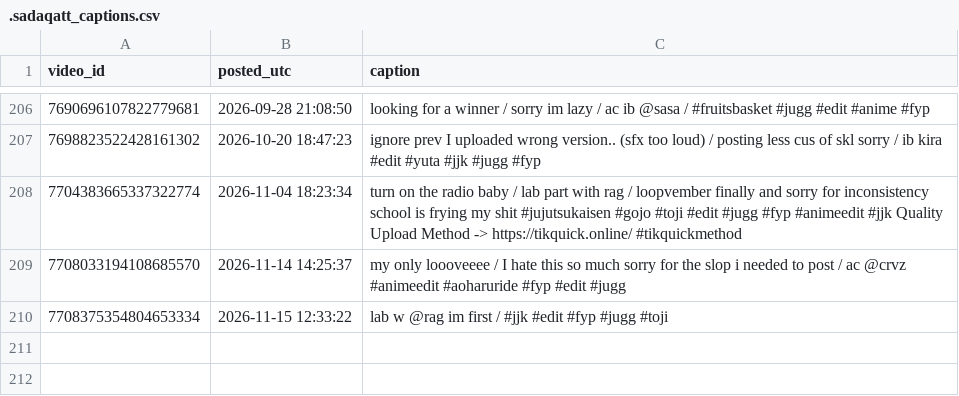
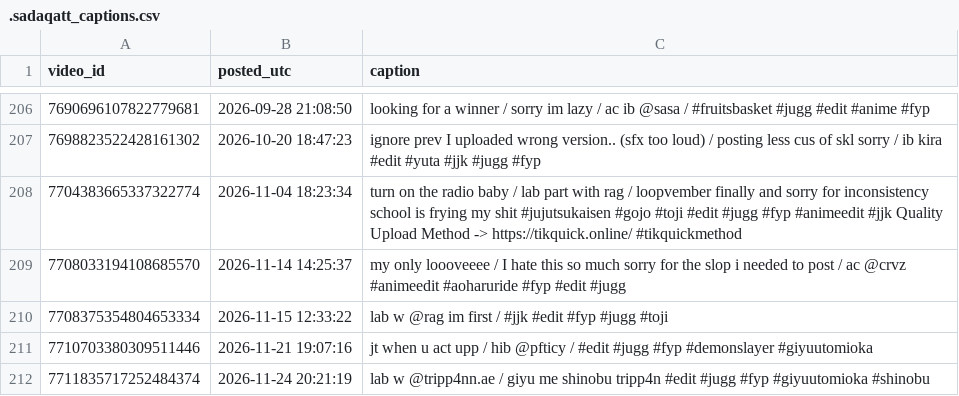
Before and after one commit to nobleskele-eng/Cheques, a CSV file: research/data/.sadaqatt_captions.csv, drawn as a sheet; only a part is shown, gaps mark what is left out; the diff names each change by its address in the sheet, - before the commit and + after, or states it on an @@ line.

```diff
--- a/research/data/.sadaqatt_captions.csv
+++ b/research/data/.sadaqatt_captions.csv
+row 211: 7710703380309511446 | 2026-11-21 19:07:16 | jt when u act upp / hib @pfticy / #edit #jugg #fyp #demonslayer #giyuutomioka
+row 212: 7711835717252484374 | 2026-11-24 20:21:19 | lab w @tripp4nn.ae / giyu me shinobu tripp4n #edit #jugg #fyp #giyuutomioka #shinobu
```
Also changed, not shown: research/data/.sadaqatt_encoding.csv, research/data/.sadaqatt_sounds.csv, 21 other files.
